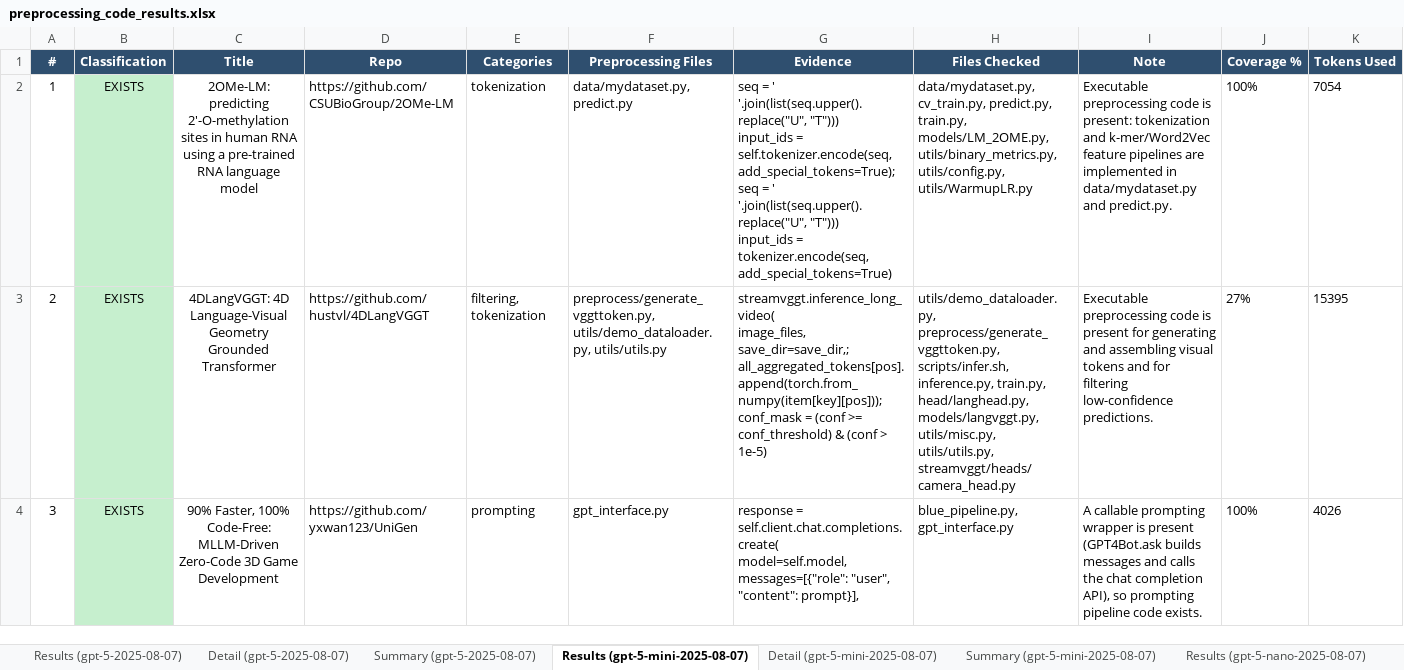
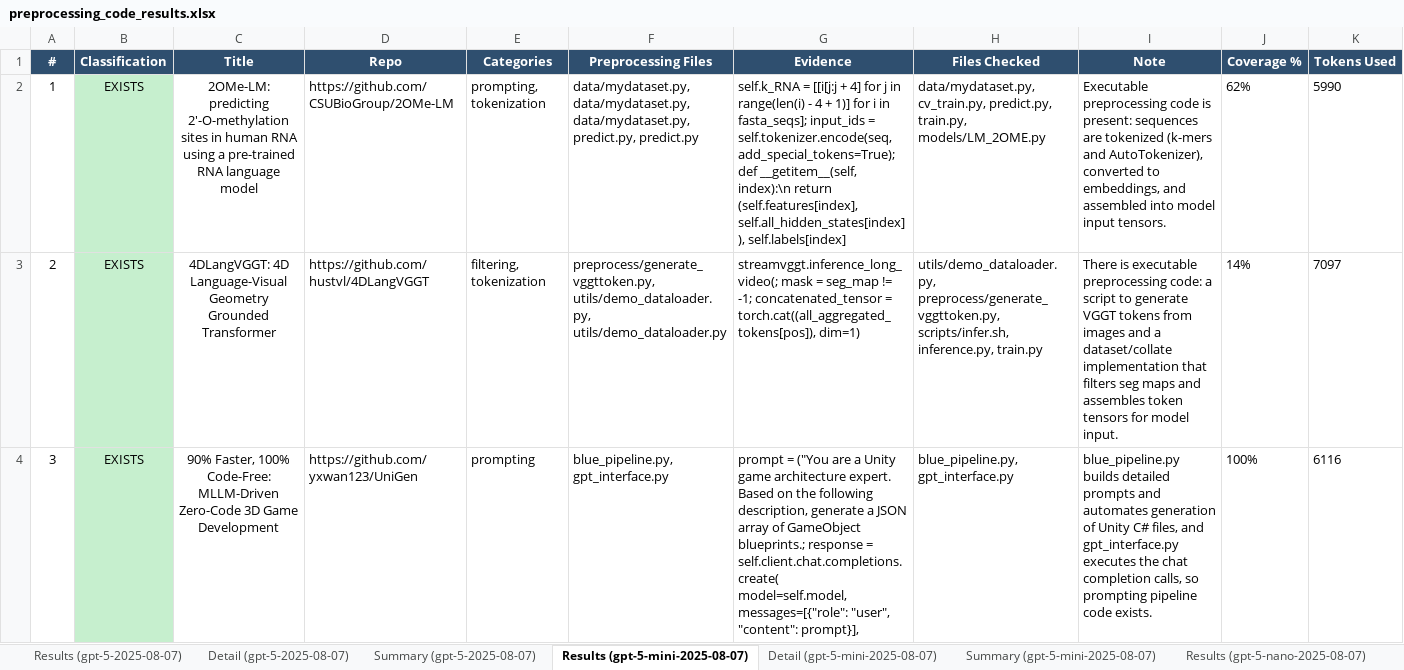
Before and after one commit to AminDaryan/Scrape-GitHub, an Excel workbook: requirement_checks/5.1.code_availability/5.1.3.pre-processing_&_pipeline_code/results/preprocessing_code_results.xlsx, sheet Results (gpt-5-mini-2025-08-07), drawn as a sheet; only a part is shown; values as stored, in another font and other column widths than the file's, no borders; ↵ is a line break in a cell; the diff covers the shown part only; the diff names each change by its address in the sheet, - before the commit and + after, or states it on an @@ line.

Commit message:
feat(5.1.3): deep-remediation pass when verdict is uncertain + low-coverage
Adds a third remediation layer to the preprocessing classifier that
spends more tokens (both input chars and output budget) when the LLM
itself signals it may have got the answer wrong.

Trigger — all three must hold:
- verdict     = NOT_APPLICABLE
- confidence  < LOW_CONFIDENCE_THRESHOLD  (60)
- coverage    < LOW_COVERAGE_THRESHOLD    (20%)

Action when triggered:
- Refetch the repo with a "deep" budget profile: bucket budgets roughly
  doubled (100k/40k/20k vs 50k/20k/10k) and per-file caps raised 1.5x
  (NAMED to 24k, others to 12k). Total deep budget ~160k chars.
- Re-prompt the LLM with DEEP_MAX_COMPLETION_TOKENS (8000) of output
  budget so it has room to articulate per-file evidence in full.
- Prefer the deep verdict if it flips to EXISTS, or if it confirms
  NOT_APPLICABLE with materially higher confidence.

Confidence is captured from the LLM but kept internal — it drives the
escalation trigger only and is never written to the Excel output, per
the "no need to show confidence" requirement.

prompts.py:
- Re-add `confidence: integer 0-100` to the JSON schema with explicit
  guidance (0-50 uncertain, 51-79 moderately sure, 80-100 confident).
- Add a low-confidence NOT_APPLICABLE few-shot example so the LLM
  has a template for "I don't have enough data to decide".

config.py:
- Add LOW_CONFIDENCE_THRESHOLD, LOW_COVERAGE_THRESHOLD.
- Add DEEP_BUCKET_BUDGET_* and DEEP_PER_FILE_CHAR_CAP_* (deep profile).
- Add DEEP_MAX_COMPLETION_TOKENS.

check_paper_*.py:
- Parametrize collect_repo_content with `profile="default" | "deep"`.
  BUCKET_PARAMS is now a per-profile dict.
- _cached_collect_repo_content takes profile too so default and deep
  results are cached independently per repo.
- Parametrize _llm_check with optional max_tokens override.
- New _coverage_ratio helper; _coverage_pct now delegates to it.
- New _to_int helper for safely coercing LLM-returned numerics.
- Rewrite _classify_with_remediation into three explicit layers
  (first pass / NAMED-only retry / deep escalation).
- Default missing confidence to 100 so a model that forgets the field
  does not trigger expensive deep passes on every paper.
- Update module docstring to document the three-layer remediation.

```diff
--- a/requirement_checks/5.1.code_availability/5.1.3.pre-processing_&_pipeline_code/results/preprocessing_code_results.xlsx (sheet Results (gpt-5-mini-2025-08-07))
+++ b/requirement_checks/5.1.code_availability/5.1.3.pre-processing_&_pipeline_code/results/preprocessing_code_results.xlsx (sheet Results (gpt-5-mini-2025-08-07))
-E2 (Categories): tokenization
+E2 (Categories): prompting, tokenization
-F2 (Preprocessing Files): data/mydataset.py, predict.py
+F2 (Preprocessing Files): data/mydataset.py, data/mydataset.py, data/mydataset.py, predict.py, predict.py
-G2 (Evidence): seq = ' '.join(list(seq.upper().replace("U", "T"))) ↵ input_ids = self.tokenizer.encode(seq, add_special_tokens=True); seq = ' '.join(list(seq.upper().replace("U", "T"))) ↵ input_ids = tokenizer.encode(seq, add_special_tokens=True)
+G2 (Evidence): self.k_RNA = [[i[j:j + 4] for j in range(len(i) - 4 + 1)] for i in fasta_seqs]; input_ids = self.tokenizer.encode(seq, add_special_tokens=True); def __getitem__(self, index):\n return (self.features[index], self.all_hidden_states[index]), self.labels[index]
-H2 (Files Checked): …predict.py, train.py, models/LM_2OME.py, utils/binary_metrics.py, utils/config.py, utils/WarmupLR.py
+H2 (Files Checked): …predict.py, train.py, models/LM_2OME.py
-I2 (Note): …is present: tokenization and k-mer/Word2Vec feature pipelines are implemented in data/mydataset.py and predict.py.
+I2 (Note): …is present: sequences are tokenized (k-mers and AutoTokenizer), converted to embeddings, and assembled into model input tensors.
-J2 (Coverage %): 100%
+J2 (Coverage %): 62%
-K2 (Tokens Used): 7054
+K2 (Tokens Used): 5990
-F3 (Preprocessing Files): preprocess/generate_vggttoken.py, utils/demo_dataloader.py, utils/utils.py
+F3 (Preprocessing Files): preprocess/generate_vggttoken.py, utils/demo_dataloader.py, utils/demo_dataloader.py
-G3 (Evidence): streamvggt.inference_long_video( ↵ image_files, ↵ save_dir=save_dir,; all_aggregated_tokens[pos].append(torch.from_numpy(item[key][pos])); conf_mask = (conf >= conf_threshold) & (conf > 1e-5)
+G3 (Evidence): streamvggt.inference_long_video(; mask = seg_map != -1; concatenated_tensor = torch.cat((all_aggregated_tokens[pos]), dim=1)
-H3 (Files Checked): …scripts/infer.sh, inference.py, train.py, head/langhead.py, models/langvggt.py, utils/misc.py, utils/utils.py, streamvggt/heads/camera_head.py
+H3 (Files Checked): …scripts/infer.sh, inference.py, train.py
-I3 (Note): Executable preprocessing code is present for generating and assembling visual tokens and for filtering low-confidence predictions.
+I3 (Note): There is executable preprocessing code: a script to generate VGGT tokens from images and a dataset/collate implementation that filters seg maps and assembles token tensors for model input.
-J3 (Coverage %): 27%
+J3 (Coverage %): 14%
-K3 (Tokens Used): 15395
+K3 (Tokens Used): 7097
-F4 (Preprocessing Files): gpt_interface.py
+F4 (Preprocessing Files): blue_pipeline.py, gpt_interface.py
-G4 (Evidence): response =…
+G4 (Evidence): prompt = ("You are a Unity game architecture expert. Based on the following description, generate a JSON array of GameObject blueprints.; response =…
-I4 (Note): A callable prompting wrapper is present (GPT4Bot.ask builds messages and calls the chat completion API), so prompting…
+I4 (Note): blue_pipeline.py builds detailed prompts and automates generation of Unity C# files, and gpt_interface.py executes the chat completion calls, so prompting…
-K4 (Tokens Used): 4026
+K4 (Tokens Used): 6116
```
Also changed, not shown: 119 edited cells and cell formats elsewhere in this sheet, sheet Detail (gpt-5-mini-2025-08-07), sheet Detail (gpt-5-2025-08-07), sheet Detail (gpt-5-nano-2025-08-07), sheet Results (gpt-5-2025-08-07), sheet Results (gpt-5-nano-2025-08-07), sheet Model Comparison, 3 more sheets, requirement_checks/5.1.code_availability/5.1.3.pre-processing_&_pipeline_code/results/Manual testing results.xlsx, 3 other files.
